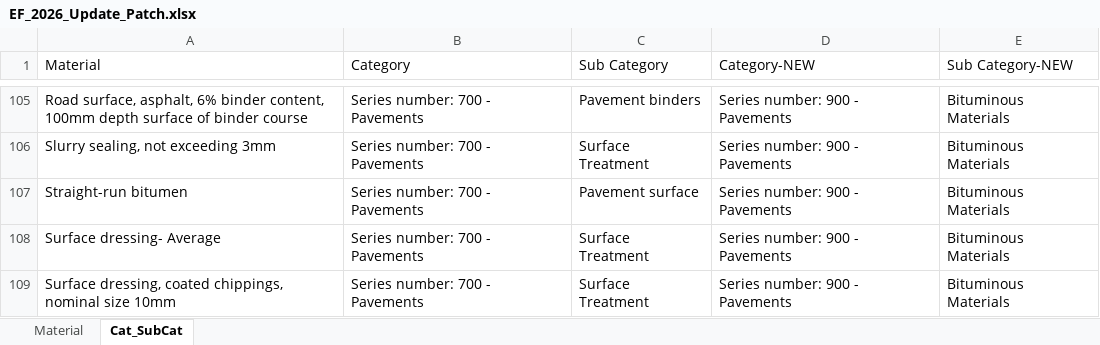
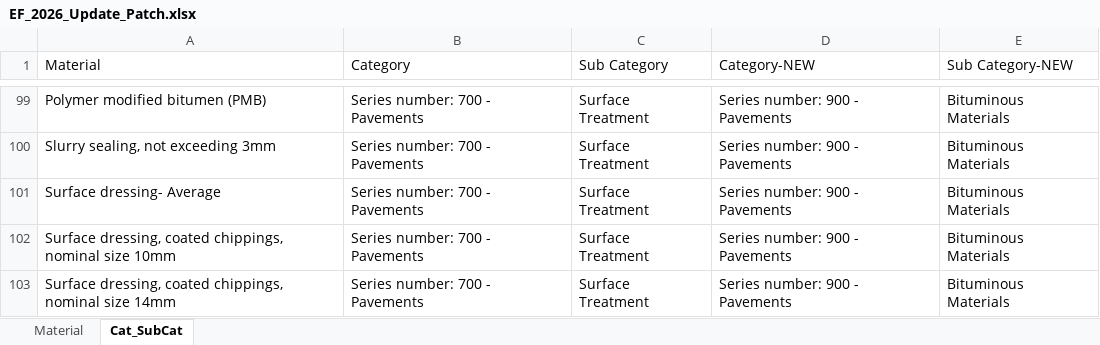
Before and after one commit to AndyDBrown/TII-Carbon-Tool, an Excel workbook: emission_factors/EF_2026_Update_Patch.xlsx, sheet Cat_SubCat, drawn as a sheet; only a part is shown, gaps mark what is left out; the shorter side is filled out with more unchanged rows; values as stored, in another font and other column widths than the file's, no borders; addresses are those after the commit; the diff covers the shown part only; the diff names each change by its address in the sheet, - before the commit and + after, or states it on an @@ line.

```diff
--- a/emission_factors/EF_2026_Update_Patch.xlsx (sheet Cat_SubCat)
+++ b/emission_factors/EF_2026_Update_Patch.xlsx (sheet Cat_SubCat)
-A99 (Material): Road surface, asphalt, 6% binder content, 100mm depth surface of binder course
+A99 (Material): Polymer modified bitumen (PMB)
-C99 (Sub Category): Pavement binders
+C99 (Sub Category): Surface Treatment
@@ row 107 moved to row 97: Straight-run bitumen @@
```
Also changed, not shown: 25 added rows, 32 removed rows, 40 moved rows and 1 edited cell elsewhere in this sheet, sheet Material, 5 other files.
